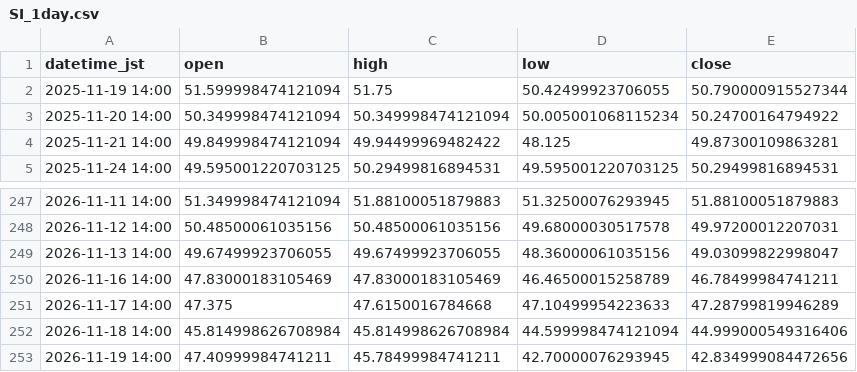
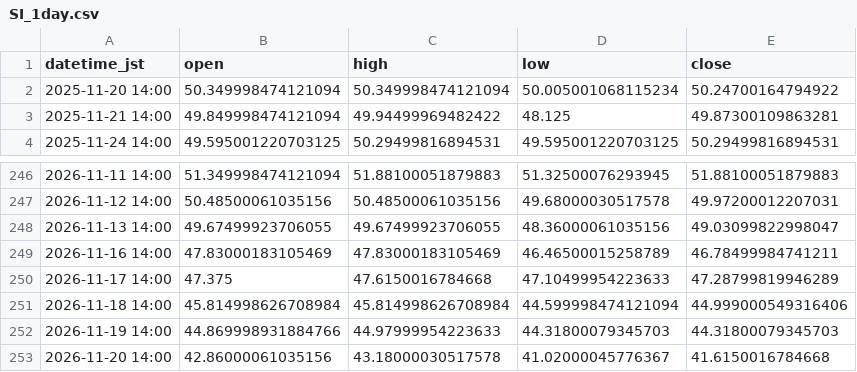
Before and after one commit to higano-com/project-fx, a CSV file: data/silver/SI_1day.csv, drawn as a sheet; only a part is shown, gaps mark what is left out.

```diff
--- a/data/silver/SI_1day.csv
+++ b/data/silver/SI_1day.csv
@@ -1,3 +1,2 @@
 datetime_jst,open,high,low,close
-2025-11-19 14:00,51.599998474121094,51.75,50.42499923706055,50.790000915527344
 2025-11-20 14:00,50.349998474121094,50.349998474121094,50.005001068115234,50.24700164794922
@@ -252,2 +251,3 @@ datetime_jst,open,high,low,close
 2026-11-18 14:00,45.814998626708984,45.814998626708984,44.599998474121094,44.999000549316406
-2026-11-19 14:00,47.40999984741211,45.78499984741211,42.70000076293945,42.834999084472656
+2026-11-19 14:00,44.869998931884766,44.97999954223633,44.31800079345703,44.31800079345703
+2026-11-20 14:00,42.86000061035156,43.18000030517578,41.02000045776367,41.6150016784668
```
Also changed, not shown: data/silver/SI_1h.csv, data/silver/SI_5min.csv, 2 other files.
